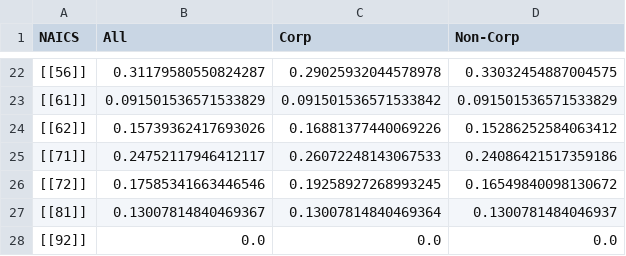
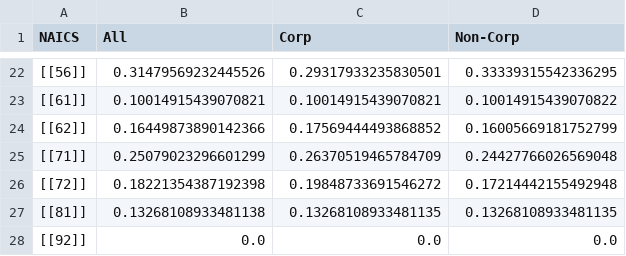
Before and after one commit to PSLmodels/Cost-of-Capital-Calculator, a CSV file: Depreciation/Python/taxDepreciation.csv, drawn as a sheet; only a part is shown, gaps mark what is left out; the diff covers the shown part only.

```diff
--- a/Depreciation/Python/taxDepreciation.csv
+++ b/Depreciation/Python/taxDepreciation.csv
@@ -26,7 +26,7 @@ NAICS,All,Corp,Non-Corp
-[[56]],0.31179580550824287,0.29025932044578978,0.33032454887004575
-[[61]],0.091501536571533829,0.091501536571533842,0.091501536571533829
-[[62]],0.15739362417693026,0.16881377440069226,0.15286252584063412
-[[71]],0.24752117946412117,0.26072248143067533,0.24086421517359186
-[[72]],0.17585341663446546,0.19258927268993245,0.16549840098130672
-[[81]],0.13007814840469367,0.13007814840469364,0.1300781484046937
+[[56]],0.31479569232445526,0.29317933235830501,0.33339315542336295
+[[61]],0.10014915439070821,0.10014915439070821,0.10014915439070822
+[[62]],0.16449873890142366,0.17569444493868852,0.16005669181752799
+[[71]],0.25079023296601299,0.26370519465784709,0.24427766026569048
+[[72]],0.18221354387192398,0.19848733691546272,0.17214442155492948
+[[81]],0.13268108933481138,0.13268108933481135,0.13268108933481135
 [[92]],0.0,0.0,0.0
```
Also changed, not shown: 60 edited cells elsewhere in this file, 27 other files.
